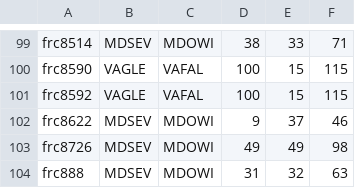
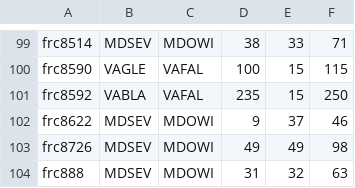
Before and after one commit to PChild/travel-time, a CSV file: data/six2024_ASSIGNMENTS.csv, drawn as a sheet; only a part is shown, gaps mark what is left out; the diff covers the shown part only.

```diff
--- a/data/six2024_ASSIGNMENTS.csv
+++ b/data/six2024_ASSIGNMENTS.csv
@@ -100,3 +100,3 @@ frc8514,MDSEV,MDOWI,38,33,71
 frc8590,VAGLE,VAFAL,100,15,115
-frc8592,VAGLE,VAFAL,100,15,115
+frc8592,VABLA,VAFAL,235,15,250
 frc8622,MDSEV,MDOWI,9,37,46
```
Also changed, not shown: 18 edited cells elsewhere in this file, data/edge2024_ASSIGNMENTS.csv, data/real2024_ASSIGNMENTS.csv, 4 other files.
